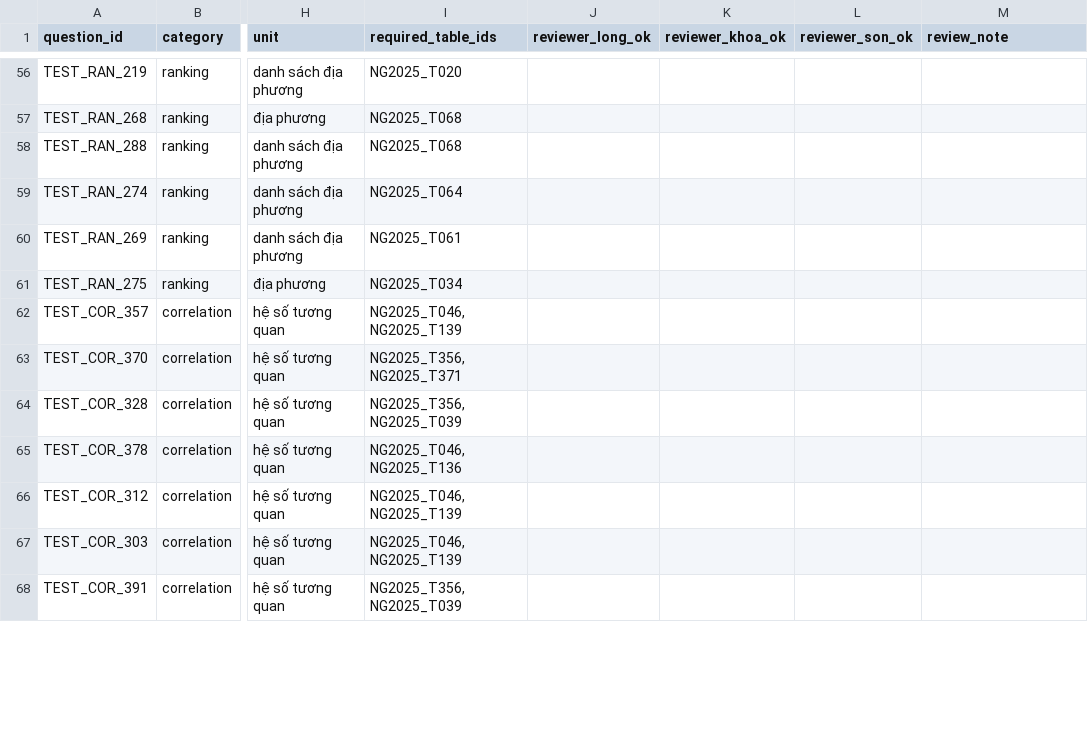
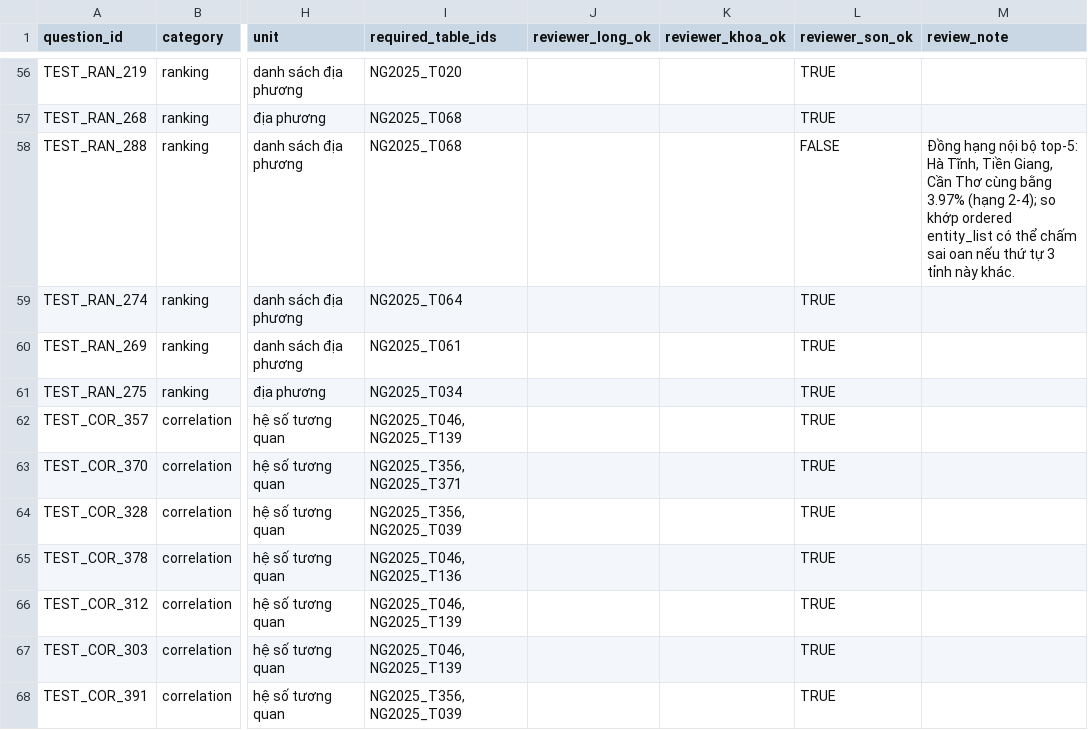
Before and after one commit to LongNguyen2910/VeriStat, a CSV file: data/benchmark/crosscheck_sample.csv, drawn as a sheet; only a part is shown, gaps mark what is left out; the diff covers the shown part only; the diff names each change by its address in the sheet, - before the commit and + after, or states it on an @@ line.

```diff
--- a/data/benchmark/crosscheck_sample.csv
+++ b/data/benchmark/crosscheck_sample.csv
-L56:L57 (reviewer_son_ok): (empty)
+L56:L57 (reviewer_son_ok): TRUE
-L58 (reviewer_son_ok): (empty)
+L58 (reviewer_son_ok): FALSE
-M58 (review_note): (empty)
+M58 (review_note): Đồng hạng nội bộ top-5: Hà Tĩnh, Tiền Giang, Cần Thơ cùng bằng 3.97% (hạng 2-4); so khớp ordered entity_list có thể chấm sai oan nếu thứ tự 3 tỉnh này khác.
-L59:L68 (reviewer_son_ok): (empty)
+L59:L68 (reviewer_son_ok): TRUE
```
Also changed, not shown: 71 edited cells elsewhere in this file, 1 other file.
